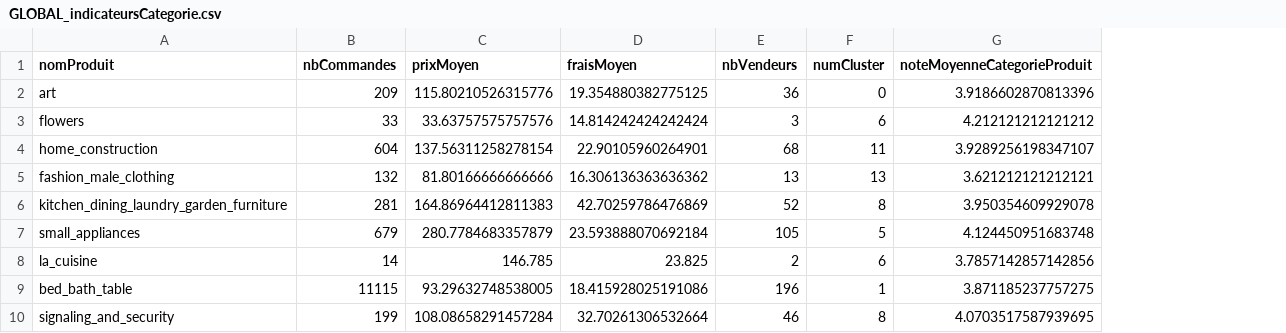
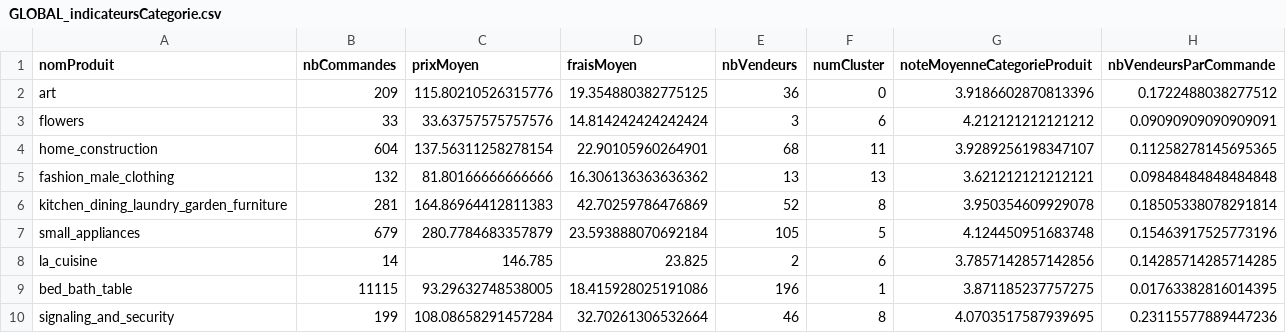
Before and after one commit to AnaisTh/Projet-BigData, a CSV file: resultats/GLOBAL_indicateursCategorie.csv, drawn as a sheet; only a part is shown; the diff names each change by its address in the sheet, - before the commit and + after, or states it on an @@ line.

Commit message:
Ajout des ratios vendeurs/commandes

```diff
--- a/resultats/GLOBAL_indicateursCategorie.csv
+++ b/resultats/GLOBAL_indicateursCategorie.csv
+column H (nbVendeursParCommande), rows 2-10: 0.1722488038277512 | 0.09090909090909091 | 0.11258278145695365 | 0.09848484848484848 | 0.18505338078291814 | 0.15463917525773196 | 0.14285714285714285 | 0.01763382816014395 | 0.23115577889447236
```
Also changed, not shown: resultats/CLUSTER-centresclustersProduits-14.csv, resultats/GLOBAL_indicateursEtats.csv, 7 other files.
